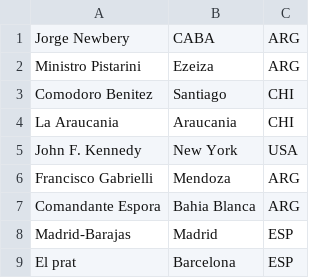
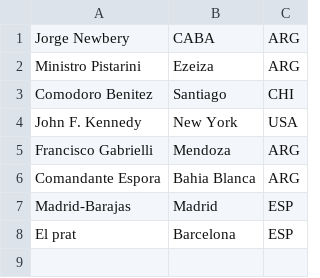
Before and after one commit to jcanneva/Programacion-3, a CSV file: TPE/src/tpe/Dataset/Menor/Aeropuertos.csv, drawn as a sheet; the diff names each change by its address in the sheet, - before the commit and + after, or states it on an @@ line.

```diff
--- a/TPE/src/tpe/Dataset/Menor/Aeropuertos.csv
+++ b/TPE/src/tpe/Dataset/Menor/Aeropuertos.csv
-row 4: La Araucania | Araucania | CHI
```
Also changed, not shown: TPE/src/tpe/Dataget/salidaB.csv, TPE/src/tpe/Dataget/salidaD.csv, 11 other files.
